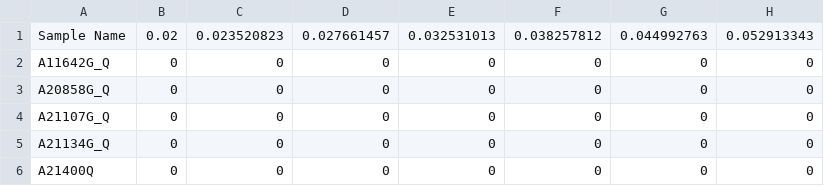
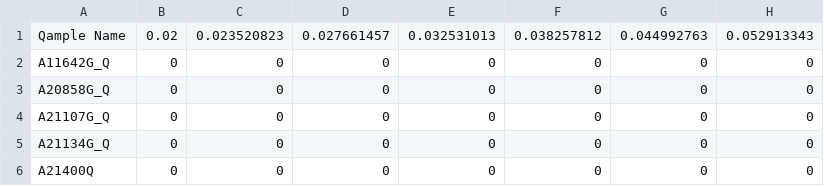
Before and after one commit to CITS3200-group-31/ENTROPYMAX2.0, a CSV file: data/raw/inputs/sample_group_1_input.csv, drawn as a sheet; only a part is shown; the diff names each change by its address in the sheet, - before the commit and + after, or states it on an @@ line.

```diff
--- a/data/raw/inputs/sample_group_1_input.csv
+++ b/data/raw/inputs/sample_group_1_input.csv
-A1: Sample Name
+A1: Qample Name
```
Also changed, not shown: 5 other files.
